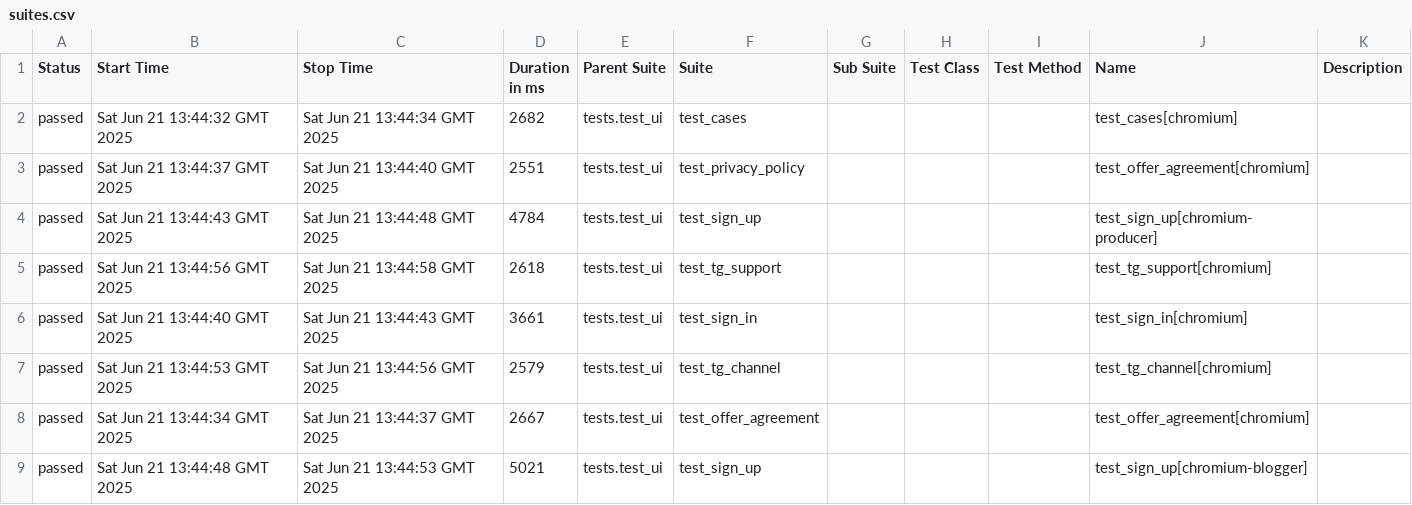
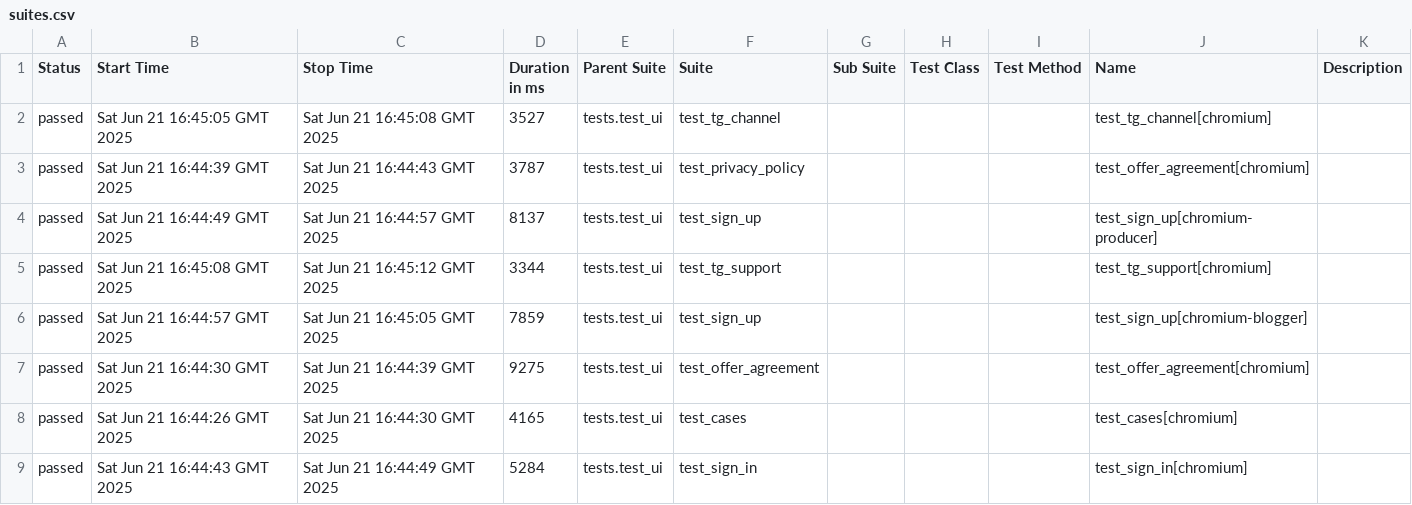
Before and after one commit to Rillplay1/My1, a CSV file: data/suites.csv, drawn as a sheet.

```diff
--- a/data/suites.csv
+++ b/data/suites.csv
@@ -1,9 +1,9 @@
 "Status","Start Time","Stop Time","Duration in ms","Parent Suite","Suite","Sub Suite","Test Class","Test Method","Name","Description"
-"passed","Sat Jun 21 13:44:32 GMT 2025","Sat Jun 21 13:44:34 GMT 2025","2682","tests.test_ui","test_cases","","","","test_cases[chromium]",""
-"passed","Sat Jun 21 13:44:37 GMT 2025","Sat Jun 21 13:44:40 GMT 2025","2551","tests.test_ui","test_privacy_policy","","","","test_offer_agreement[chromium]",""
-"passed","Sat Jun 21 13:44:43 GMT 2025","Sat Jun 21 13:44:48 GMT 2025","4784","tests.test_ui","test_sign_up","","","","test_sign_up[chromium-producer]",""
-"passed","Sat Jun 21 13:44:56 GMT 2025","Sat Jun 21 13:44:58 GMT 2025","2618","tests.test_ui","test_tg_support","","","","test_tg_support[chromium]",""
-"passed","Sat Jun 21 13:44:40 GMT 2025","Sat Jun 21 13:44:43 GMT 2025","3661","tests.test_ui","test_sign_in","","","","test_sign_in[chromium]",""
-"passed","Sat Jun 21 13:44:53 GMT 2025","Sat Jun 21 13:44:56 GMT 2025","2579","tests.test_ui","test_tg_channel","","","","test_tg_channel[chromium]",""
-"passed","Sat Jun 21 13:44:34 GMT 2025","Sat Jun 21 13:44:37 GMT 2025","2667","tests.test_ui","test_offer_agreement","","","","test_offer_agreement[chromium]",""
-"passed","Sat Jun 21 13:44:48 GMT 2025","Sat Jun 21 13:44:53 GMT 2025","5021","tests.test_ui","test_sign_up","","","","test_sign_up[chromium-blogger]",""
+"passed","Sat Jun 21 16:45:05 GMT 2025","Sat Jun 21 16:45:08 GMT 2025","3527","tests.test_ui","test_tg_channel","","","","test_tg_channel[chromium]",""
+"passed","Sat Jun 21 16:44:39 GMT 2025","Sat Jun 21 16:44:43 GMT 2025","3787","tests.test_ui","test_privacy_policy","","","","test_offer_agreement[chromium]",""
+"passed","Sat Jun 21 16:44:49 GMT 2025","Sat Jun 21 16:44:57 GMT 2025","8137","tests.test_ui","test_sign_up","","","","test_sign_up[chromium-producer]",""
+"passed","Sat Jun 21 16:45:08 GMT 2025","Sat Jun 21 16:45:12 GMT 2025","3344","tests.test_ui","test_tg_support","","","","test_tg_support[chromium]",""
+"passed","Sat Jun 21 16:44:57 GMT 2025","Sat Jun 21 16:45:05 GMT 2025","7859","tests.test_ui","test_sign_up","","","","test_sign_up[chromium-blogger]",""
+"passed","Sat Jun 21 16:44:30 GMT 2025","Sat Jun 21 16:44:39 GMT 2025","9275","tests.test_ui","test_offer_agreement","","","","test_offer_agreement[chromium]",""
+"passed","Sat Jun 21 16:44:26 GMT 2025","Sat Jun 21 16:44:30 GMT 2025","4165","tests.test_ui","test_cases","","","","test_cases[chromium]",""
+"passed","Sat Jun 21 16:44:43 GMT 2025","Sat Jun 21 16:44:49 GMT 2025","5284","tests.test_ui","test_sign_in","","","","test_sign_in[chromium]",""
```
Also changed, not shown: data/behaviors.csv, 30 other files.
